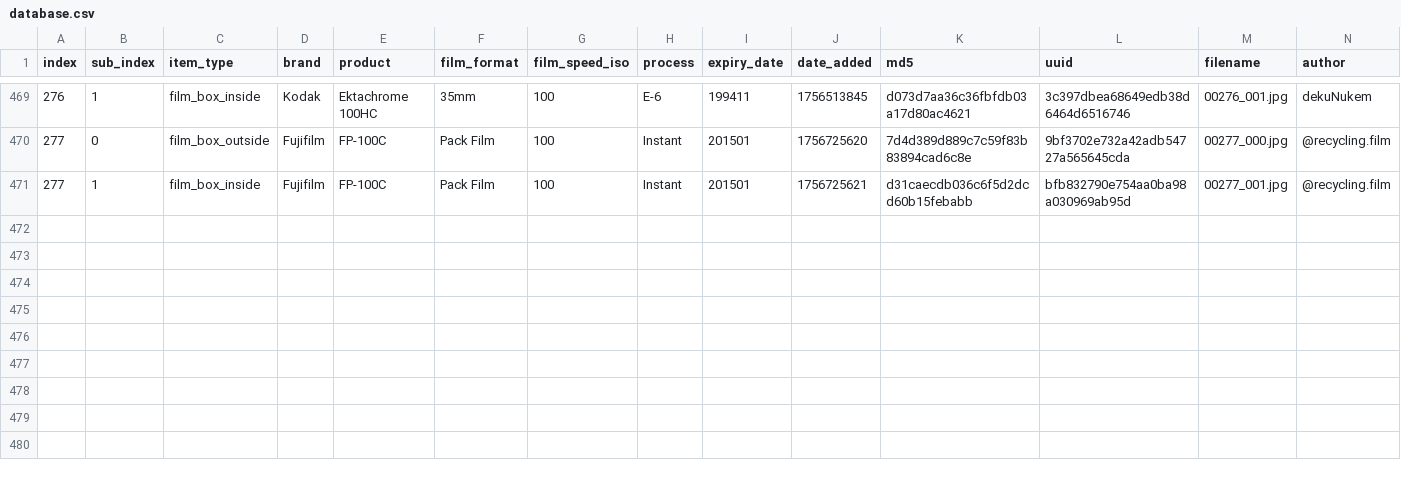
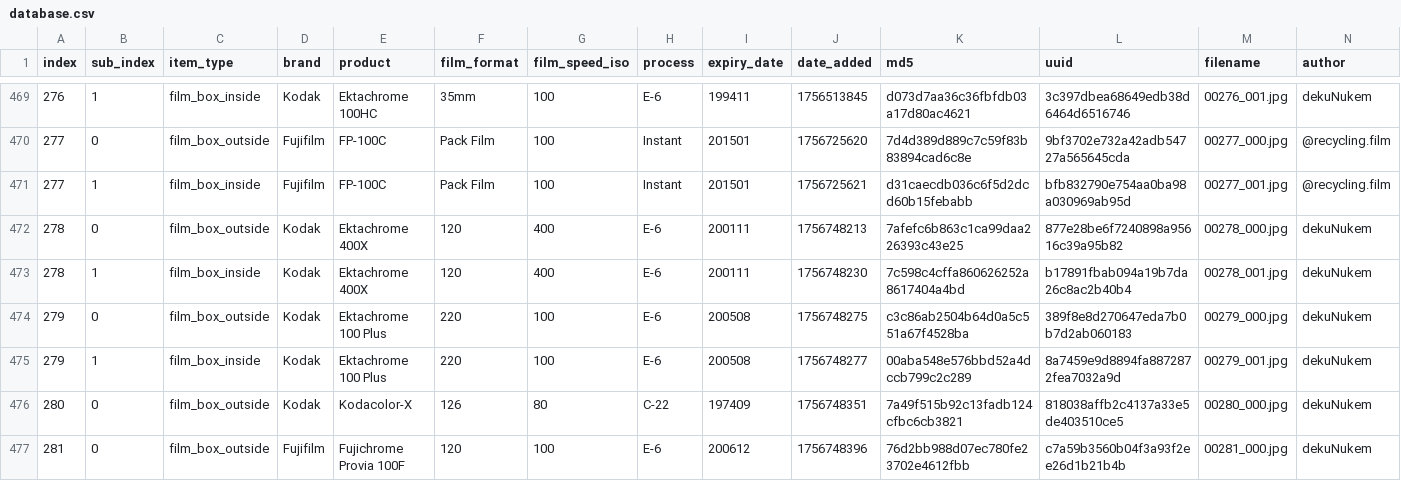
Before and after one commit to dekuNukem/Film-Packaging, a CSV file: film_packaging/database.csv, drawn as a sheet; only a part is shown, gaps mark what is left out; rows hold the shown columns only; the diff names each change by its address in the sheet, - before the commit and + after, or states it on an @@ line.

```diff
--- a/film_packaging/database.csv
+++ b/film_packaging/database.csv
+row 472: 278 | 0 | film_box_outside | Kodak | Ektachrome 400X | 120 | 400 | E-6 | 200111 | 1756748213 | 7afefc6b863c1ca99daa226393c43e25 | 877e28be6f7240898a95616c39a95b82 | 00278_000.jpg | dekuNukem
+row 473: 278 | 1 | film_box_inside | Kodak | Ektachrome 400X | 120 | 400 | E-6 | 200111 | 1756748230 | 7c598c4cffa860626252a8617404a4bd | b17891fbab094a19b7da26c8ac2b40b4 | 00278_001.jpg | dekuNukem
+row 474: 279 | 0 | film_box_outside | Kodak | Ektachrome 100 Plus | 220 | 100 | E-6 | 200508 | 1756748275 | c3c86ab2504b64d0a5c551a67f4528ba | 389f8e8d270647eda7b0b7d2ab060183 | 00279_000.jpg | dekuNukem
+row 475: 279 | 1 | film_box_inside | Kodak | Ektachrome 100 Plus | 220 | 100 | E-6 | 200508 | 1756748277 | 00aba548e576bbd52a4dccb799c2c289 | 8a7459e9d8894fa8872872fea7032a9d | 00279_001.jpg | dekuNukem
+row 476: 280 | 0 | film_box_outside | Kodak | Kodacolor-X | 126 | 80 | C-22 | 197409 | 1756748351 | 7a49f515b92c13fadb124cfbc6cb3821 | 818038affb2c4137a33e5de403510ce5 | 00280_000.jpg | dekuNukem
+row 477: 281 | 0 | film_box_outside | Fujifilm | Fujichrome Provia 100F | 120 | 100 | E-6 | 200612 | 1756748396 | 76d2bb988d07ec780fe23702e4612fbb | c7a59b3560b04f3a93f2ee26d1b21b4b | 00281_000.jpg | dekuNukem
```
Also changed, not shown: 21 other files.
